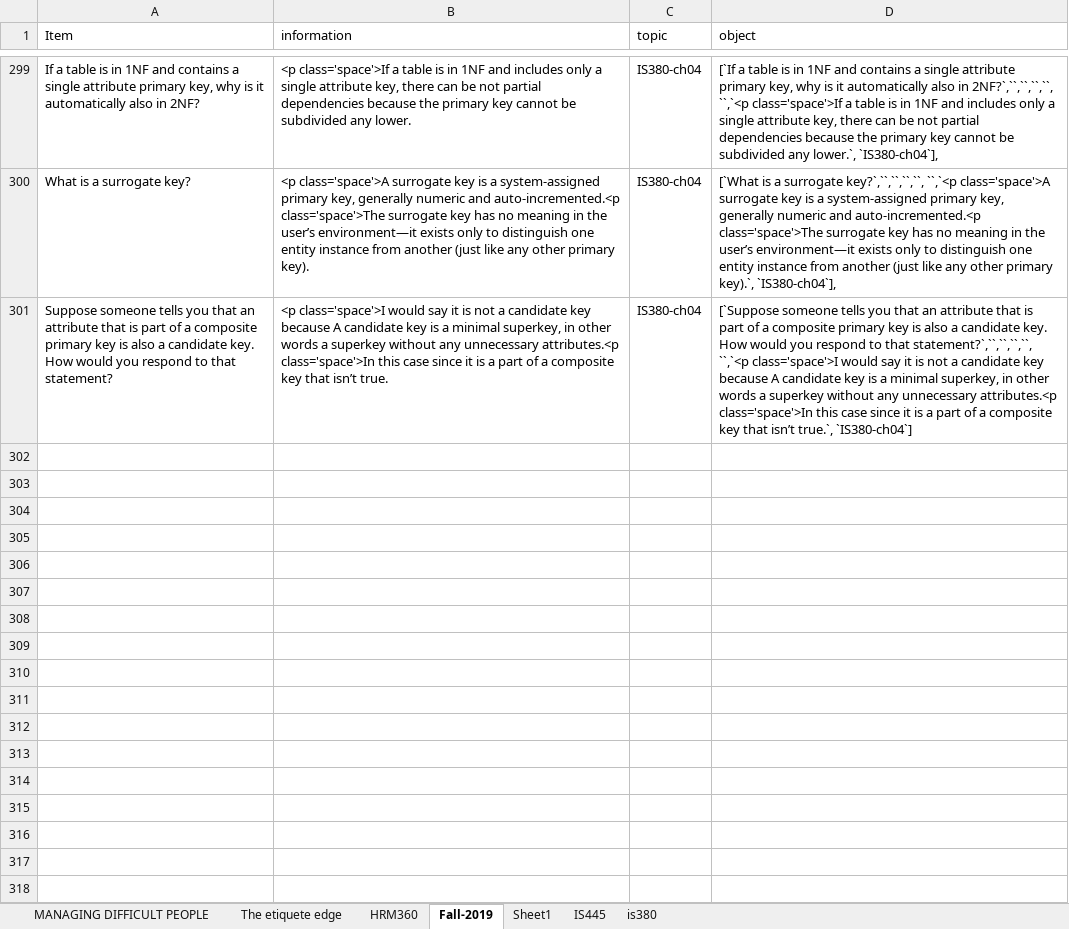
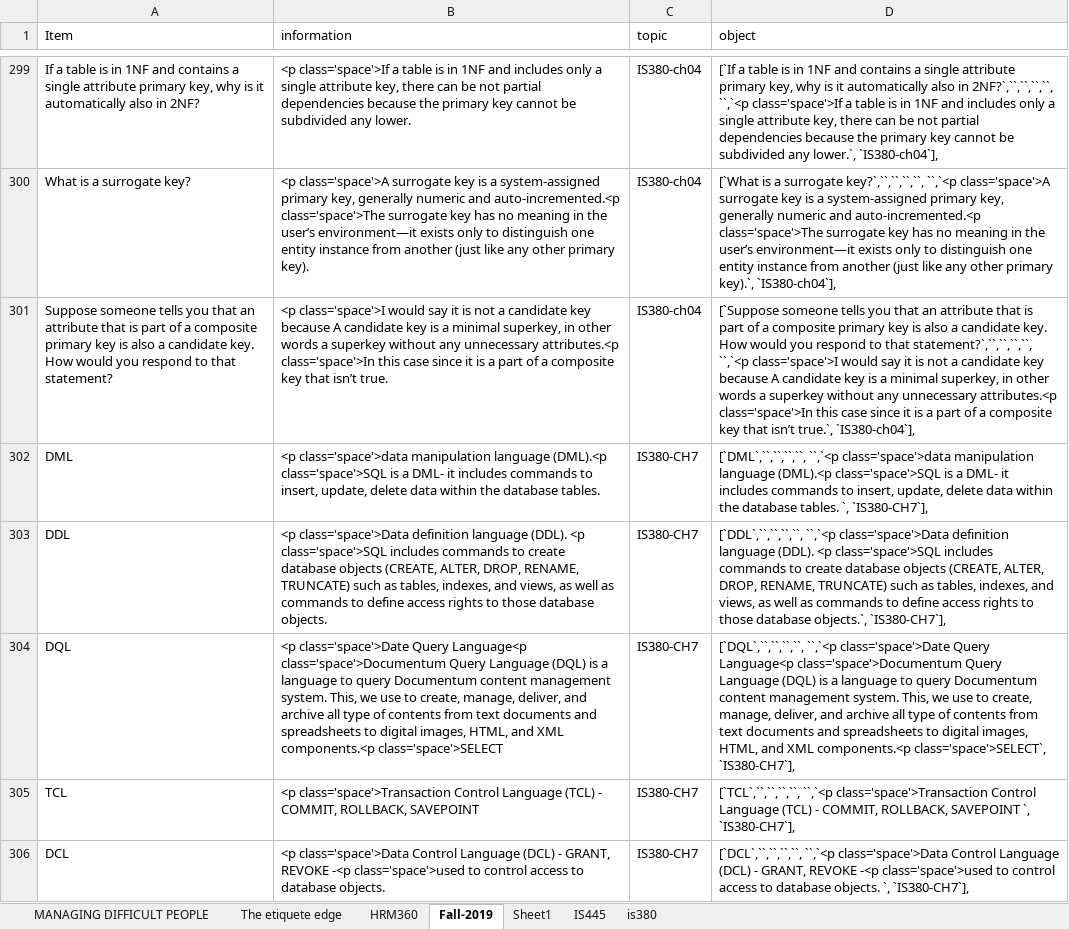
Before and after one commit to joe-didomenico/IS445-Project, an Excel workbook: study_data.xlsm, sheet Fall-2019, drawn as a sheet; only a part is shown, gaps mark what is left out; values as stored, in another font and other column widths than the file's, no borders; the diff covers the shown part only; the diff names each change by its address in the sheet, - before the commit and + after, or states it on an @@ line.

```diff
--- a/study_data.xlsm (sheet Fall-2019)
+++ b/study_data.xlsm (sheet Fall-2019)
-D301 (object): …isn’t true.`, `IS380-ch04`]
+D301 (object): …isn’t true.`, `IS380-ch04`],
+row 302: DML | <p class='space'>data manipulation language (DML).<p class='space'>SQL is a DML- it includes commands to insert, update, delete data within the database tables. | IS380-CH7 | [`DML`,``,``,``,``, ``,`<p class='space'>data manipulation language (DML).<p class='space'>SQL is a DML- it includes commands to insert, update, delete data within the database tables. `, `IS380-CH7`],
+row 303: DDL | <p class='space'>Data definition language (DDL). <p class='space'>SQL includes commands to create database objects (CREATE, ALTER, DROP, RENAME, TRUNCATE) such as tables, indexes, and views, as well as commands to define access rights to those database objects. | IS380-CH7 | [`DDL`,``,``,``,``, ``,`<p class='space'>Data definition language (DDL). <p class='space'>SQL includes commands to create database objects (CREATE, ALTER, DROP, RENAME, TRUNCATE) such as tables, indexes, and views, as well as commands to define access rights to those database objects.`, `IS380-CH7`],
+row 304: DQL | <p class='space'>Date Query Language<p class='space'>Documentum Query Language (DQL) is a language to query Documentum content management system. This, we use to create, manage, deliver, and archive all type of contents from text documents and spreadsheets to digital images, HTML, and XML components.<p class='space'>SELECT | IS380-CH7 | [`DQL`,``,``,``,``, ``,`<p class='space'>Date Query Language<p class='space'>Documentum Query Language (DQL) is a language to query Documentum content management system. This, we use to create, manage, deliver, and archive all type of contents from text documents and spreadsheets to digital images, HTML, and XML components.<p class='space'>SELECT`, `IS380-CH7`],
+row 305: TCL | <p class='space'>Transaction Control Language (TCL) - COMMIT, ROLLBACK, SAVEPOINT | IS380-CH7 | [`TCL`,``,``,``,``, ``,`<p class='space'>Transaction Control Language (TCL) - COMMIT, ROLLBACK, SAVEPOINT `, `IS380-CH7`],
+row 306: DCL | <p class='space'>Data Control Language (DCL) - GRANT, REVOKE -<p class='space'>used to control access to database objects. | IS380-CH7 | [`DCL`,``,``,``,``, ``,`<p class='space'>Data Control Language (DCL) - GRANT, REVOKE -<p class='space'>used to control access to database objects. `, `IS380-CH7`],
```
Also changed, not shown: 16 added rows and 197 hidden or unhidden rows elsewhere in this sheet, 1 other file.
